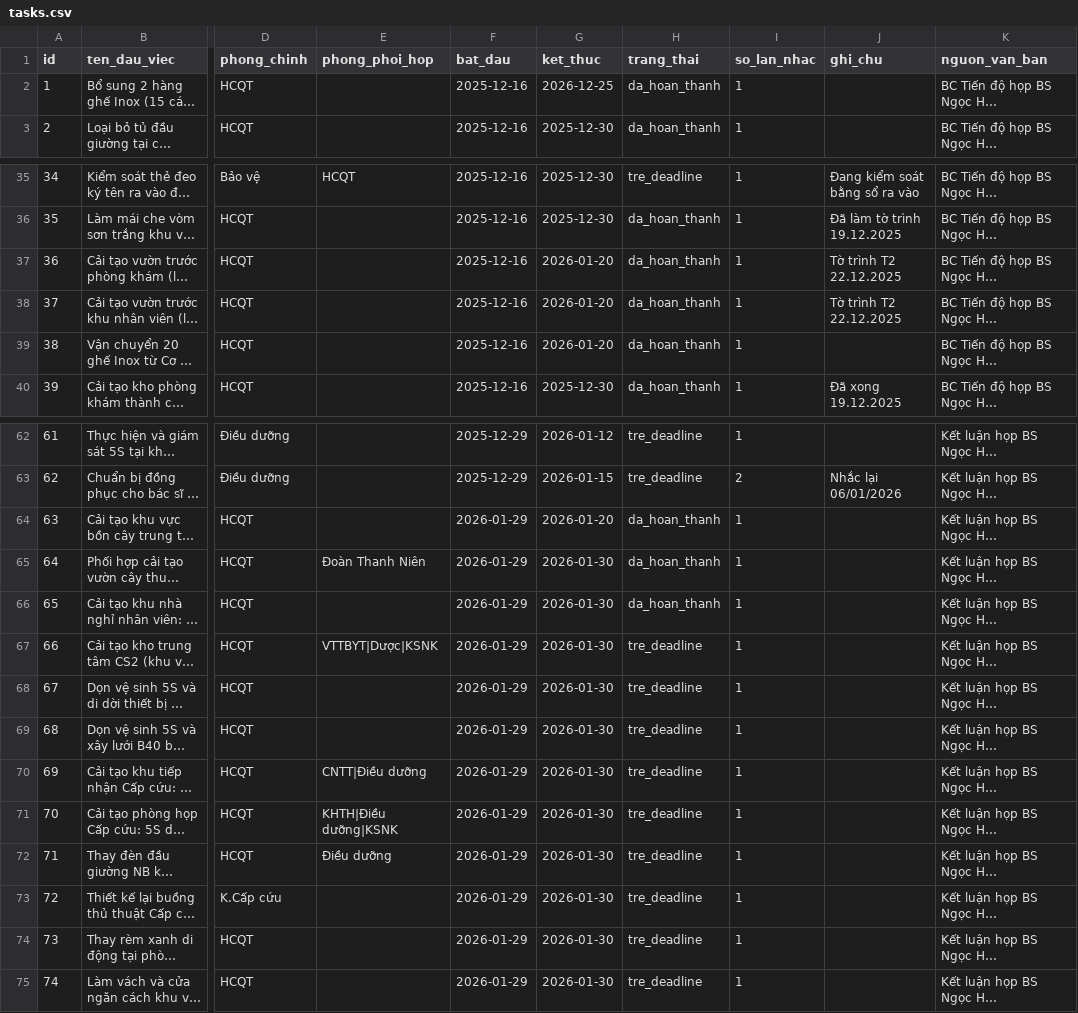
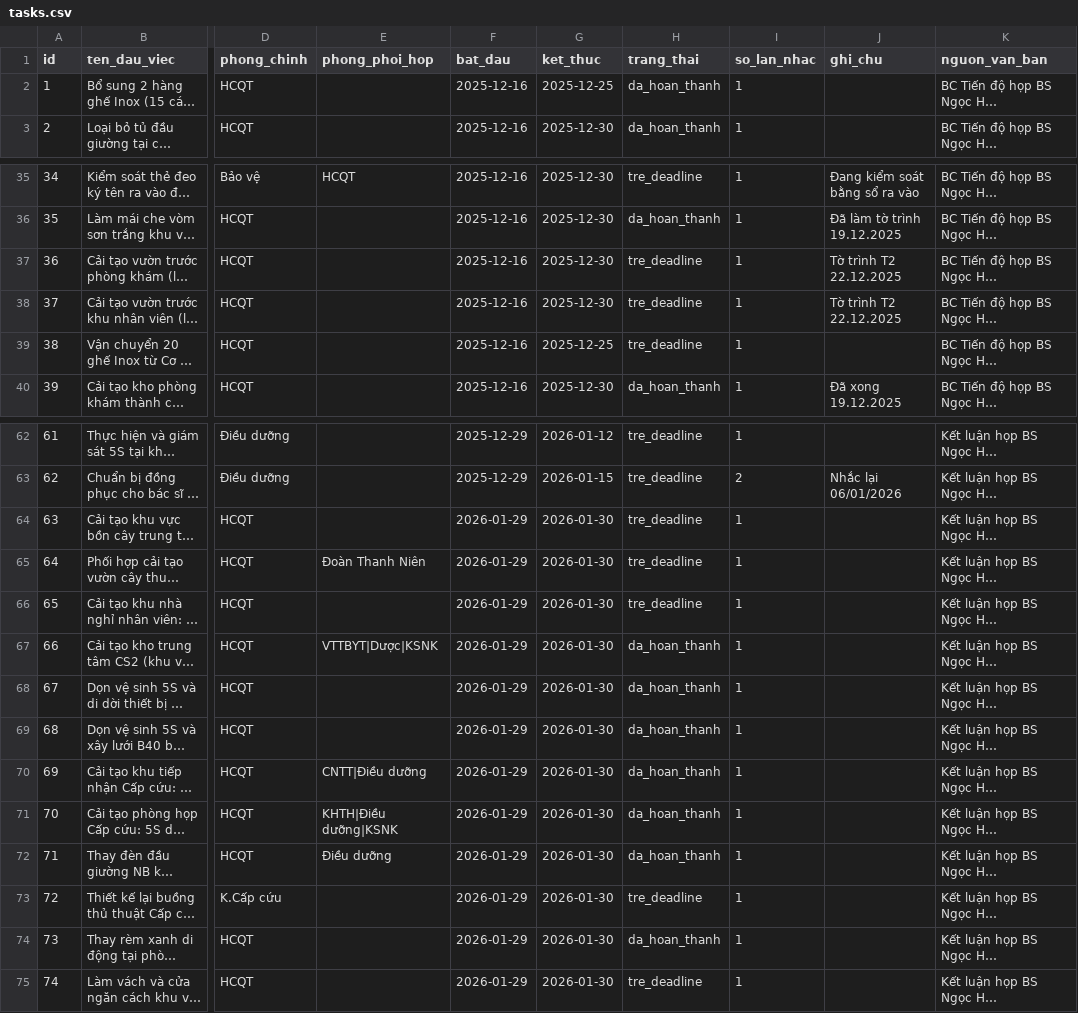
Before and after one commit to dragonhuynh/bvtd-progress, a CSV file: data/tasks.csv, drawn as a sheet; only a part is shown, gaps mark what is left out; long unchanged cells end in …; the diff names each change by its address in the sheet, - before the commit and + after, or states it on an @@ line.

Commit message:
deploy: task 66,67,68,69,70,71,73 → da_hoan_thanh (đúng deadline 30/01/2026)

```diff
--- a/data/tasks.csv
+++ b/data/tasks.csv
-G2 (ket_thuc): 2026-12-25
+G2 (ket_thuc): 2025-12-25
-G37:G38 (ket_thuc): 2026-01-20
+G37:G38 (ket_thuc): 2025-12-30
-H37:H39 (trang_thai): da_hoan_thanh
+H37:H39 (trang_thai): tre_deadline
-G39 (ket_thuc): 2026-01-20
+G39 (ket_thuc): 2025-12-25
-G64 (ket_thuc): 2026-01-20
+G64 (ket_thuc): 2026-01-30
-H64:H66 (trang_thai): da_hoan_thanh
+H64:H66 (trang_thai): tre_deadline
-H67:H72 (trang_thai): tre_deadline
+H67:H72 (trang_thai): da_hoan_thanh
-H74 (trang_thai): tre_deadline
+H74 (trang_thai): da_hoan_thanh
```
Also changed, not shown: 4 other files.
